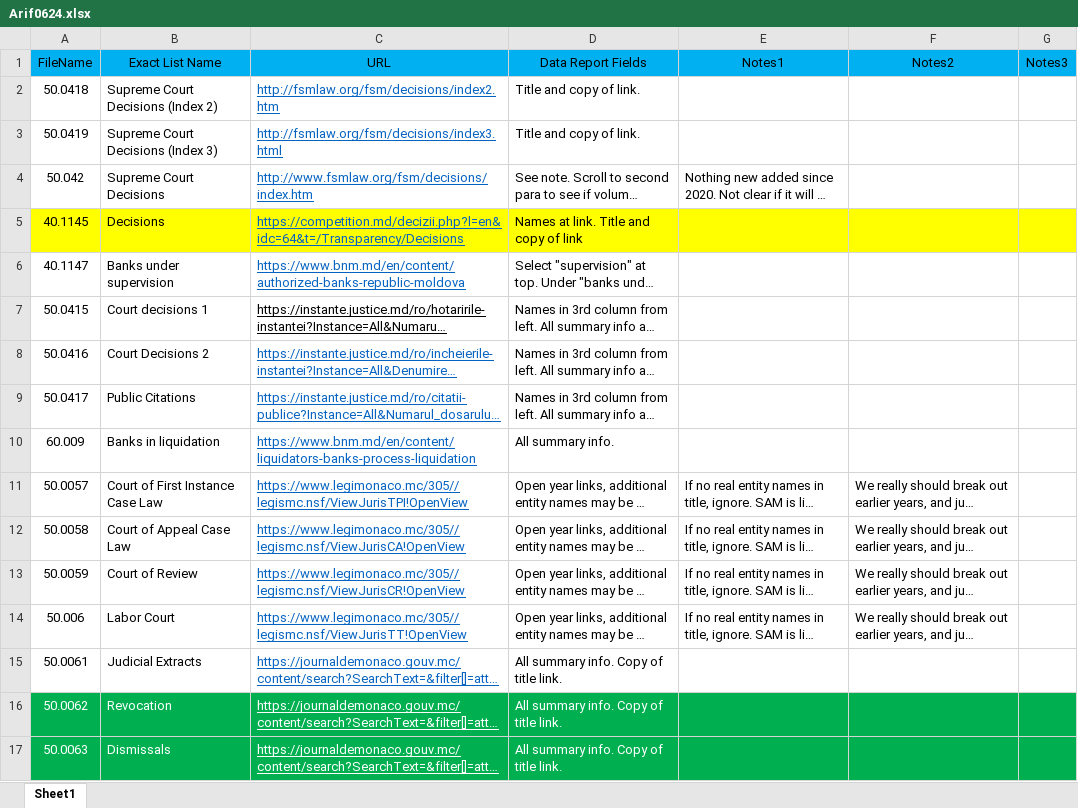
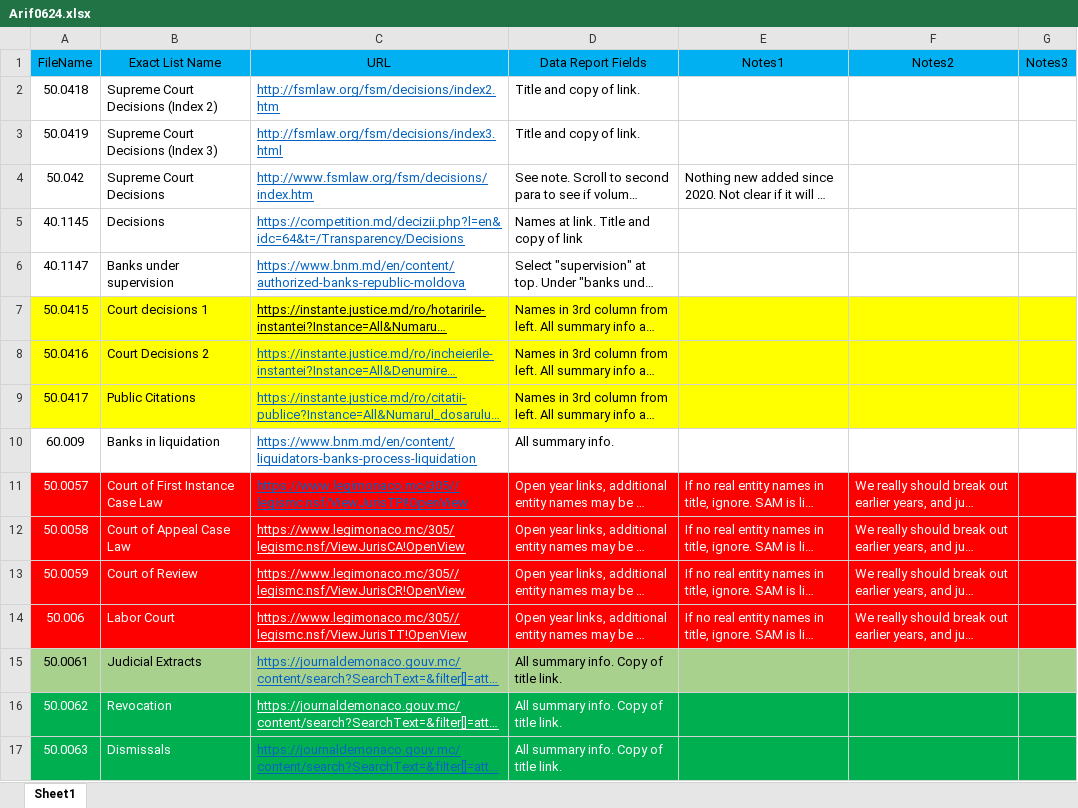
Before and after one commit to ariffadhillah/Scraping-various-sites, an Excel workbook: Arif0624/Arif0624.xlsx, sheet Sheet1, drawn as a sheet; long unchanged cells end in …; values as stored, in another font and other column widths than the file's, no borders; the diff names each change by its address in the sheet, - before the commit and + after, or states it on an @@ line.

```diff
--- a/Arif0624/Arif0624.xlsx (sheet Sheet1)
+++ b/Arif0624/Arif0624.xlsx (sheet Sheet1)
-A5:G5 fill: #FFFF00
+A5:G5 fill: none
-A7:G9 fill: none
+A7:G9 fill: #FFFF00
-A11:G14 fill: none
+A11:G14 fill: #FF0000
-A11:B14 text colour: black
+A11:B14 text colour: #FFFFFF
-D11:F14 text colour: black
+D11:F14 text colour: #FFFFFF
-C12 (URL): https://www.legimonaco.mc/305//legismc.nsf/ViewJurisCA!OpenView
+C12 (URL): https://www.legimonaco.mc/305/legismc.nsf/ViewJurisCA!OpenView
-C12:C14 text colour: #0563C1
+C12:C14 text colour: #FFFFFF
-A15:G15 fill: none
+A15:G15 fill: #A9D18E
-C17 text colour: #FFFFFF
+C17 text colour: #0563C1
```
Also changed, not shown: 9 other files.
